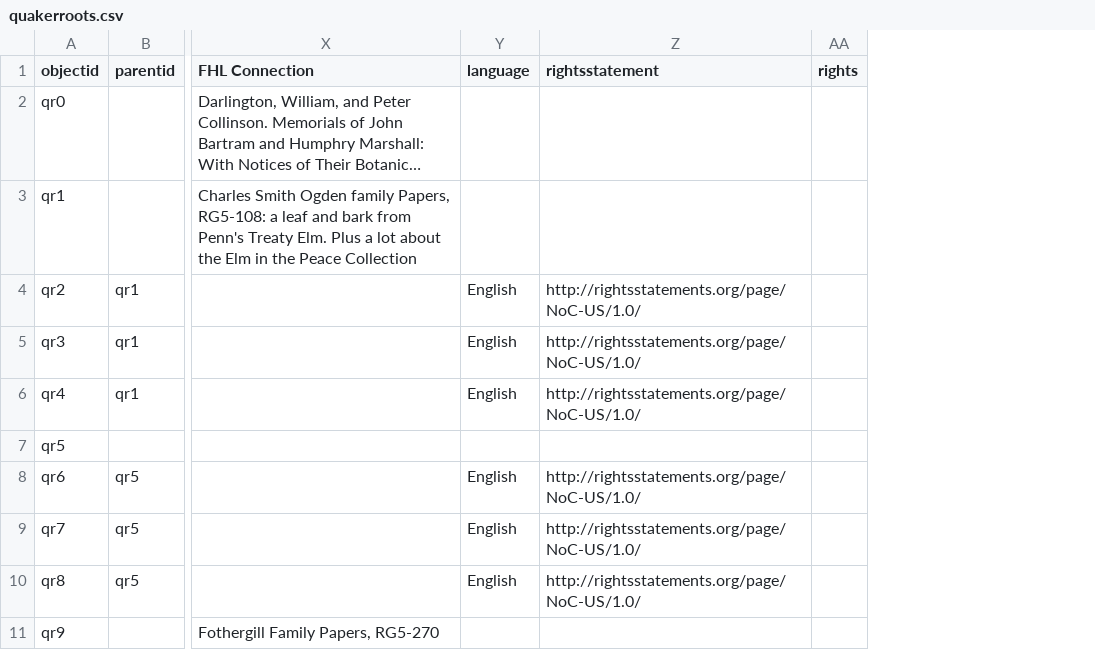
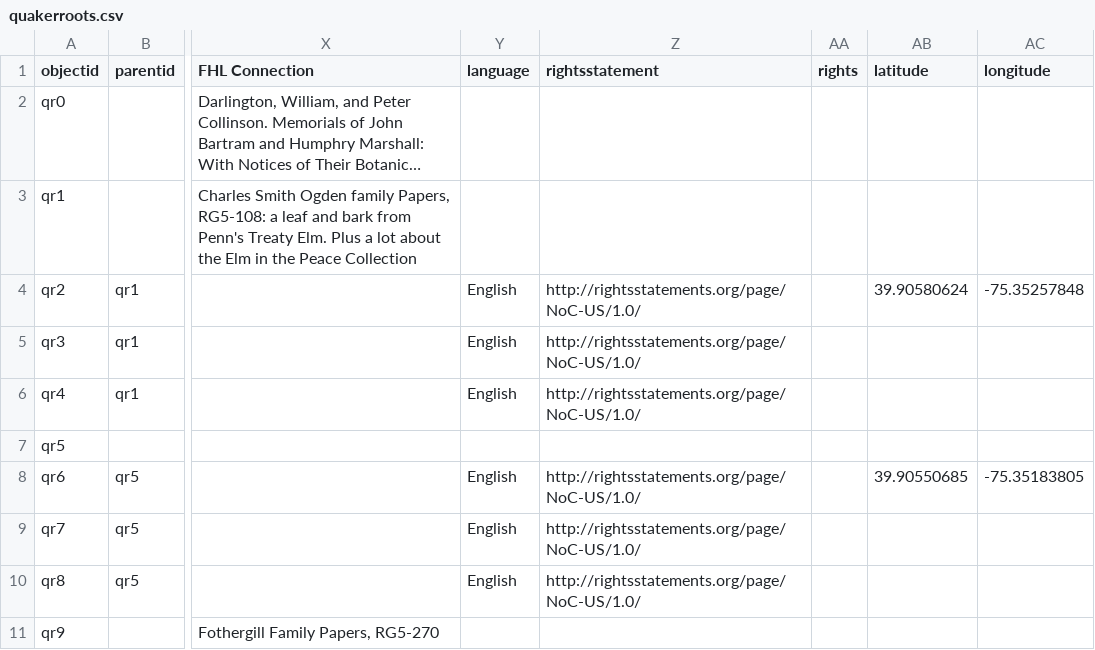
Before and after one commit to QRoots/Quaker-Walking-Tour, a CSV file: _data/quakerroots.csv, drawn as a sheet; only a part is shown, gaps mark what is left out; long unchanged cells end in …; the diff names each change by its address in the sheet, - before the commit and + after, or states it on an @@ line.

Commit message:
adds lat and long for map

```diff
--- a/_data/quakerroots.csv
+++ b/_data/quakerroots.csv
+column AB (latitude), rows 4-8: 39.90580624 |  |  |  | 39.90550685
+column AC (longitude), rows 4-8: -75.35257848 |  |  |  | -75.35183805
```
